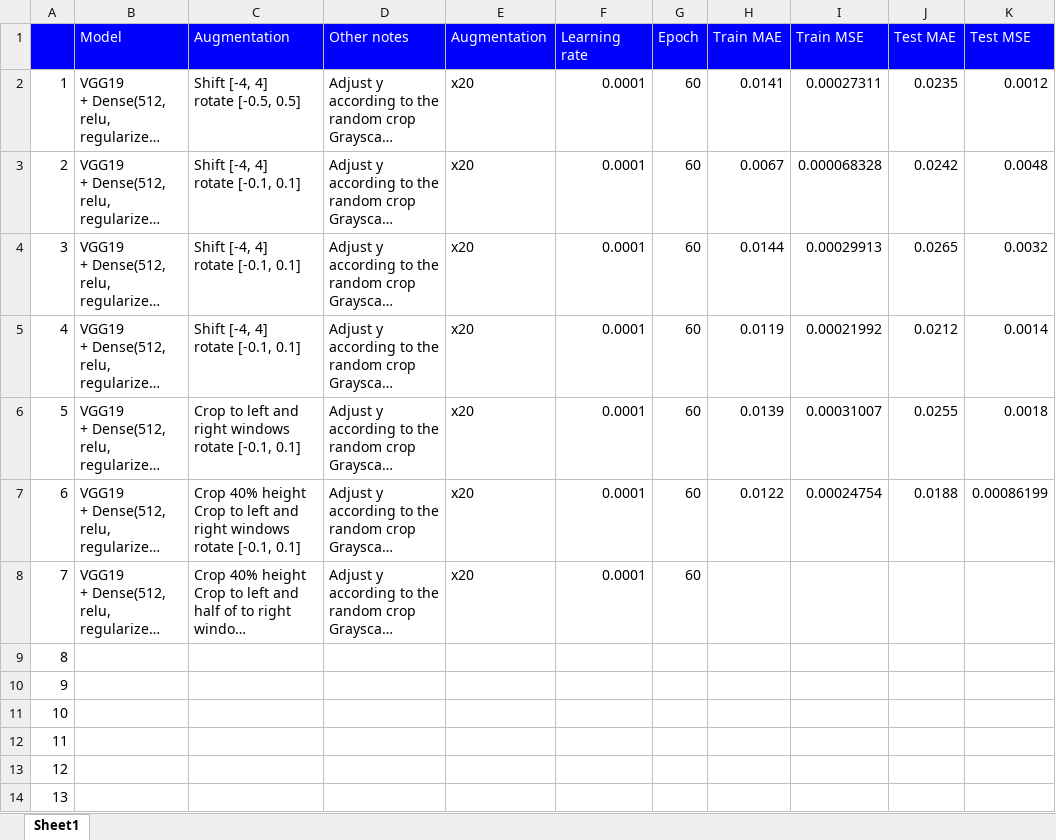
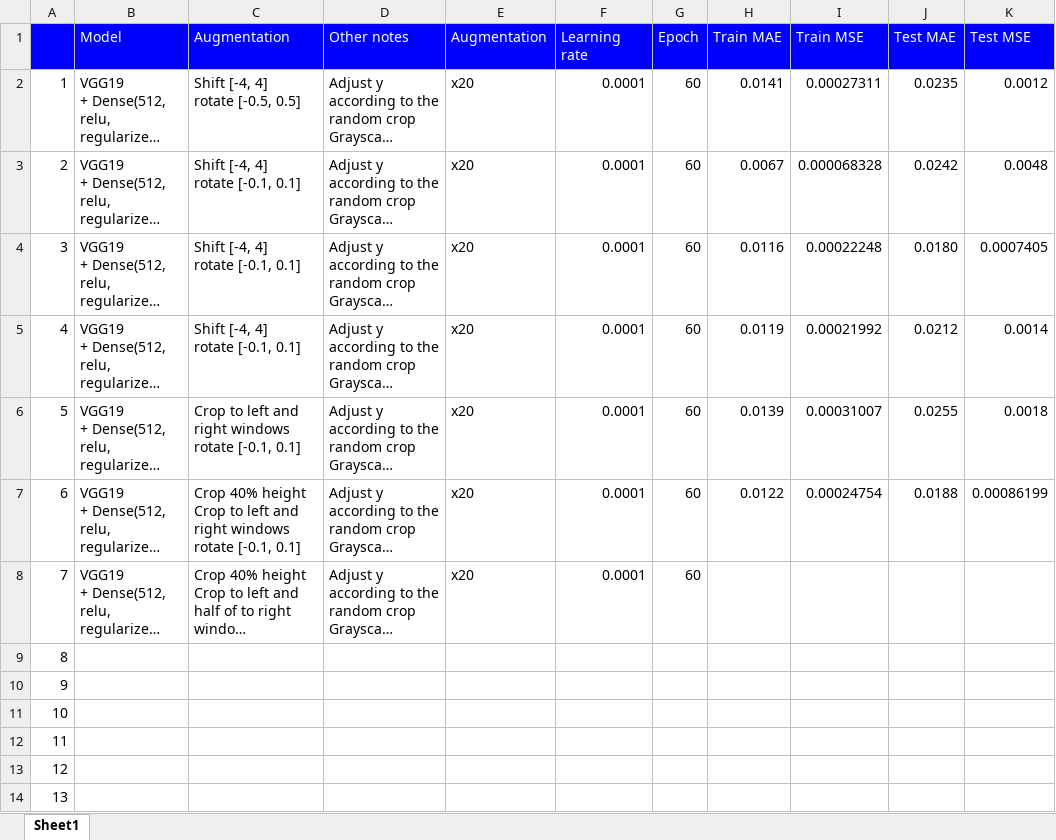
Before and after one commit to gnishida/FacadeAnnotationTool, an Excel workbook: tensorflow/columns_experiment/TrainingComparison.xlsx, sheet Sheet1, drawn as a sheet; long unchanged cells end in …; values as stored, in another font and other column widths than the file's, no borders; the diff names each change by its address in the sheet, - before the commit and + after, or states it on an @@ line.

Commit message:
Merged training result sheet

```diff
--- a/tensorflow/columns_experiment/TrainingComparison.xlsx (sheet Sheet1)
+++ b/tensorflow/columns_experiment/TrainingComparison.xlsx (sheet Sheet1)
-H4 (Train MAE): 0.0144
+H4 (Train MAE): 0.0116
-I4 (Train MSE): 0.00029913
+I4 (Train MSE): 0.00022248
-J4 (Test MAE): 0.0265
+J4 (Test MAE): 0.0180
-K4 (Test MSE): 0.0032
+K4 (Test MSE): 0.0007405
```
